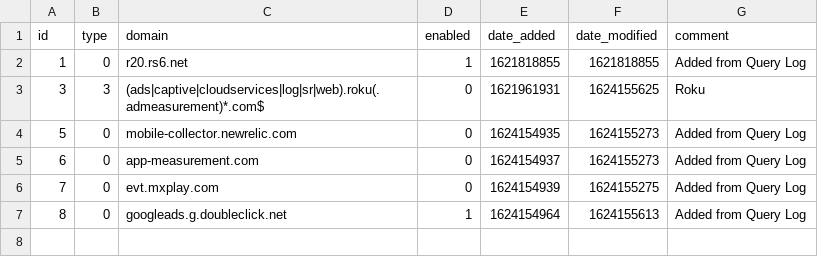
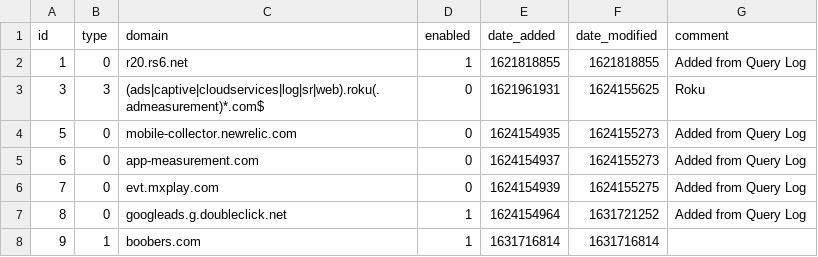
Before and after one commit to monogoat/my-pihole-lists, a CSV file: domainlist.csv, drawn as a sheet.

Commit message:
Updated September 15, 2021  1:00PM

```diff
--- a/domainlist.csv
+++ b/domainlist.csv
@@ -6,2 +6,3 @@ id,type,domain,enabled,date_added,date_modified,comment
 7,0,evt.mxplay.com,0,1624154939,1624155275,"Added from Query Log"
-8,0,googleads.g.doubleclick.net,1,1624154964,1624155613,"Added from Query Log"
+8,0,googleads.g.doubleclick.net,1,1624154964,1631721252,"Added from Query Log"
+9,1,boobers.com,1,1631716814,1631716814,
```
